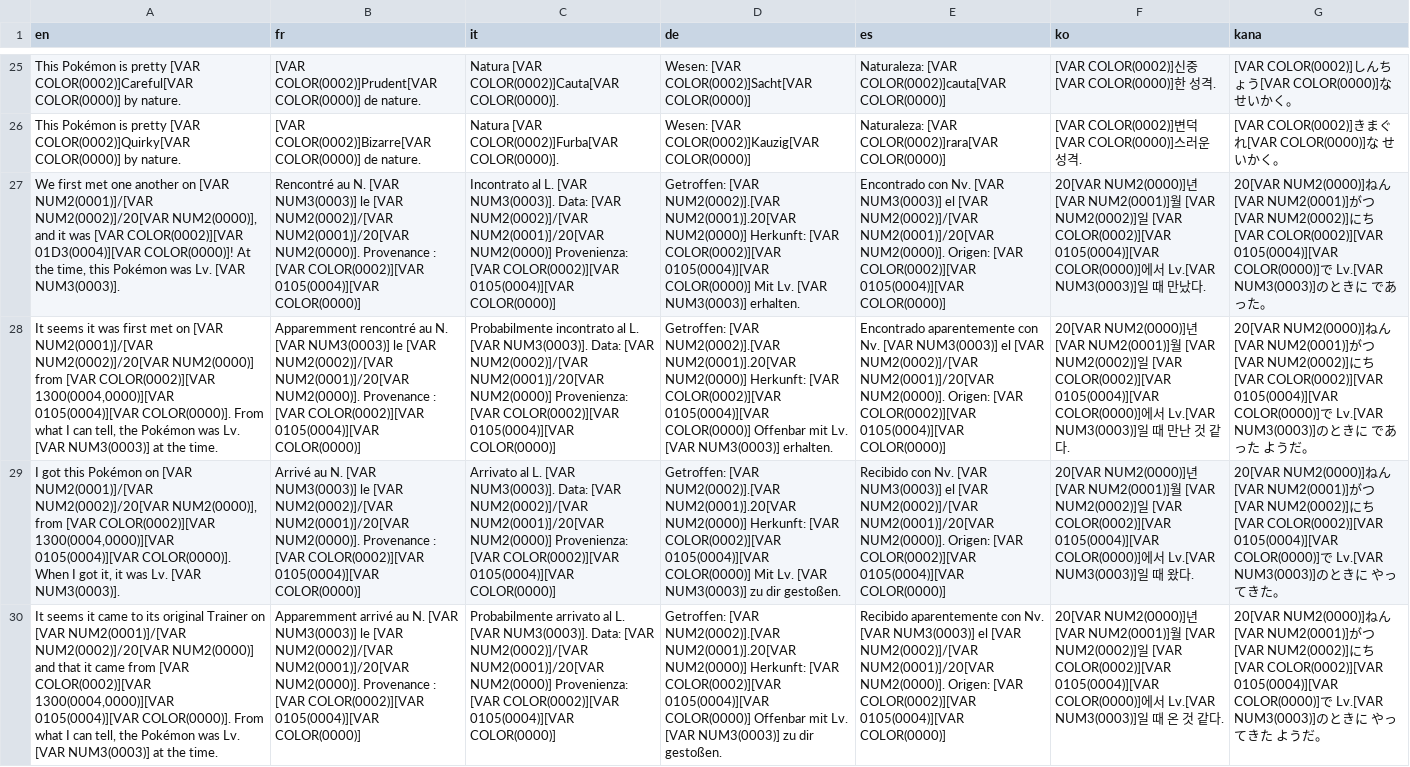
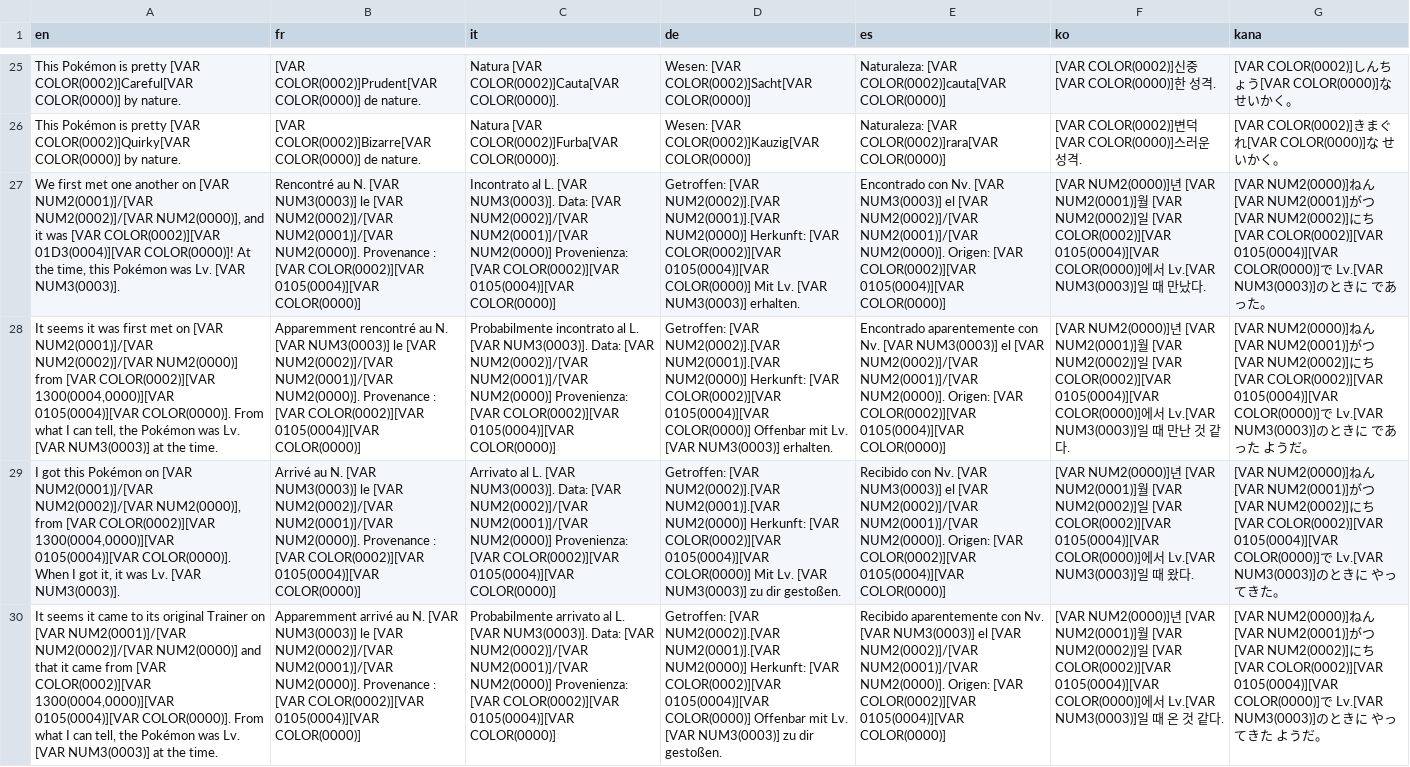
Before and after one commit to PokemonWorkshop/PSDKTechnicalDemo, a CSV file: Data/Text/Dialogs/100028.csv, drawn as a sheet; only a part is shown, gaps mark what is left out; the diff covers the shown part only; the diff names each change by its address in the sheet, - before the commit and + after, or states it on an @@ line.

Commit message:
Fix dates display in Summary menu (#25)

```diff
--- a/Data/Text/Dialogs/100028.csv
+++ b/Data/Text/Dialogs/100028.csv
-A27 (en): …[VAR NUM2(0001)]/[VAR NUM2(0002)]/20[VAR NUM2(0000)], and…
+A27 (en): …[VAR NUM2(0001)]/[VAR NUM2(0002)]/[VAR NUM2(0000)], and…
-B27 (fr): …[VAR NUM2(0002)]/[VAR NUM2(0001)]/20[VAR NUM2(0000)]. Provenance…
+B27 (fr): …[VAR NUM2(0002)]/[VAR NUM2(0001)]/[VAR NUM2(0000)]. Provenance…
-C27 (it): …[VAR NUM2(0002)]/[VAR NUM2(0001)]/20[VAR NUM2(0000)] Provenienza:…
+C27 (it): …[VAR NUM2(0002)]/[VAR NUM2(0001)]/[VAR NUM2(0000)] Provenienza:…
-D27 (de): …[VAR NUM2(0002)].[VAR NUM2(0001)].20[VAR NUM2(0000)] Herkunft:…
+D27 (de): …[VAR NUM2(0002)].[VAR NUM2(0001)].[VAR NUM2(0000)] Herkunft:…
-E27 (es): …[VAR NUM2(0002)]/[VAR NUM2(0001)]/20[VAR NUM2(0000)]. Origen:…
+E27 (es): …[VAR NUM2(0002)]/[VAR NUM2(0001)]/[VAR NUM2(0000)]. Origen:…
-F27 (ko): 20[VAR NUM2(0000)]년…
+F27 (ko): [VAR NUM2(0000)]년…
-G27 (kana): 20[VAR NUM2(0000)]ね…
+G27 (kana): [VAR NUM2(0000)]ね…
-A28 (en): …[VAR NUM2(0001)]/[VAR NUM2(0002)]/20[VAR NUM2(0000)] from…
+A28 (en): …[VAR NUM2(0001)]/[VAR NUM2(0002)]/[VAR NUM2(0000)] from…
-B28 (fr): …[VAR NUM2(0002)]/[VAR NUM2(0001)]/20[VAR NUM2(0000)]. Provenance…
+B28 (fr): …[VAR NUM2(0002)]/[VAR NUM2(0001)]/[VAR NUM2(0000)]. Provenance…
-C28 (it): …[VAR NUM2(0002)]/[VAR NUM2(0001)]/20[VAR NUM2(0000)] Provenienza:…
+C28 (it): …[VAR NUM2(0002)]/[VAR NUM2(0001)]/[VAR NUM2(0000)] Provenienza:…
-D28 (de): …[VAR NUM2(0002)].[VAR NUM2(0001)].20[VAR NUM2(0000)] Herkunft:…
+D28 (de): …[VAR NUM2(0002)].[VAR NUM2(0001)].[VAR NUM2(0000)] Herkunft:…
-E28 (es): …[VAR NUM2(0002)]/[VAR NUM2(0001)]/20[VAR NUM2(0000)]. Origen:…
+E28 (es): …[VAR NUM2(0002)]/[VAR NUM2(0001)]/[VAR NUM2(0000)]. Origen:…
-F28 (ko): 20[VAR NUM2(0000)]년…
+F28 (ko): [VAR NUM2(0000)]년…
-G28 (kana): 20[VAR NUM2(0000)]ね…
+G28 (kana): [VAR NUM2(0000)]ね…
-A29 (en): …[VAR NUM2(0001)]/[VAR NUM2(0002)]/20[VAR NUM2(0000)], from…
+A29 (en): …[VAR NUM2(0001)]/[VAR NUM2(0002)]/[VAR NUM2(0000)], from…
-B29 (fr): …[VAR NUM2(0002)]/[VAR NUM2(0001)]/20[VAR NUM2(0000)]. Provenance…
+B29 (fr): …[VAR NUM2(0002)]/[VAR NUM2(0001)]/[VAR NUM2(0000)]. Provenance…
-C29 (it): …[VAR NUM2(0002)]/[VAR NUM2(0001)]/20[VAR NUM2(0000)] Provenienza:…
+C29 (it): …[VAR NUM2(0002)]/[VAR NUM2(0001)]/[VAR NUM2(0000)] Provenienza:…
-D29 (de): …[VAR NUM2(0002)].[VAR NUM2(0001)].20[VAR NUM2(0000)] Herkunft:…
+D29 (de): …[VAR NUM2(0002)].[VAR NUM2(0001)].[VAR NUM2(0000)] Herkunft:…
-E29 (es): …[VAR NUM2(0002)]/[VAR NUM2(0001)]/20[VAR NUM2(0000)]. Origen:…
+E29 (es): …[VAR NUM2(0002)]/[VAR NUM2(0001)]/[VAR NUM2(0000)]. Origen:…
-F29 (ko): 20[VAR NUM2(0000)]년…
+F29 (ko): [VAR NUM2(0000)]년…
-G29 (kana): 20[VAR NUM2(0000)]ね…
+G29 (kana): [VAR NUM2(0000)]ね…
-A30 (en): …[VAR NUM2(0001)]/[VAR NUM2(0002)]/20[VAR NUM2(0000)] and…
+A30 (en): …[VAR NUM2(0001)]/[VAR NUM2(0002)]/[VAR NUM2(0000)] and…
-B30 (fr): …[VAR NUM2(0002)]/[VAR NUM2(0001)]/20[VAR NUM2(0000)]. Provenance…
+B30 (fr): …[VAR NUM2(0002)]/[VAR NUM2(0001)]/[VAR NUM2(0000)]. Provenance…
-C30 (it): …[VAR NUM2(0002)]/[VAR NUM2(0001)]/20[VAR NUM2(0000)] Provenienza:…
+C30 (it): …[VAR NUM2(0002)]/[VAR NUM2(0001)]/[VAR NUM2(0000)] Provenienza:…
-D30 (de): …[VAR NUM2(0002)].[VAR NUM2(0001)].20[VAR NUM2(0000)] Herkunft:…
+D30 (de): …[VAR NUM2(0002)].[VAR NUM2(0001)].[VAR NUM2(0000)] Herkunft:…
-E30 (es): …[VAR NUM2(0002)]/[VAR NUM2(0001)]/20[VAR NUM2(0000)]. Origen:…
+E30 (es): …[VAR NUM2(0002)]/[VAR NUM2(0001)]/[VAR NUM2(0000)]. Origen:…
-F30 (ko): 20[VAR NUM2(0000)]년…
+F30 (ko): [VAR NUM2(0000)]년…
-G30 (kana): 20[VAR NUM2(0000)]ね…
+G30 (kana): [VAR NUM2(0000)]ね…
```
Also changed, not shown: 119 edited cells elsewhere in this file.
